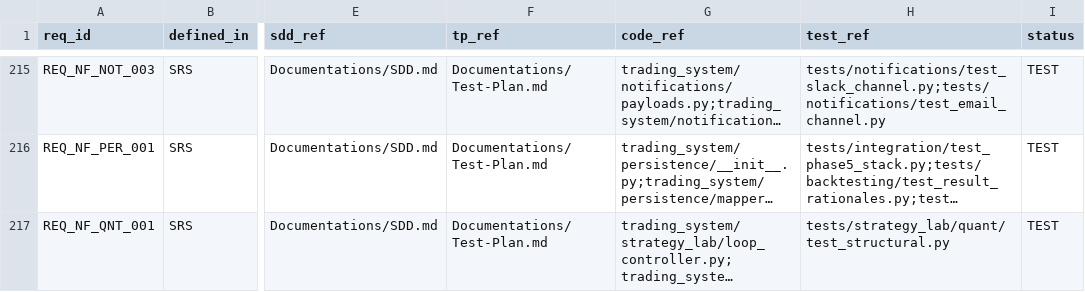
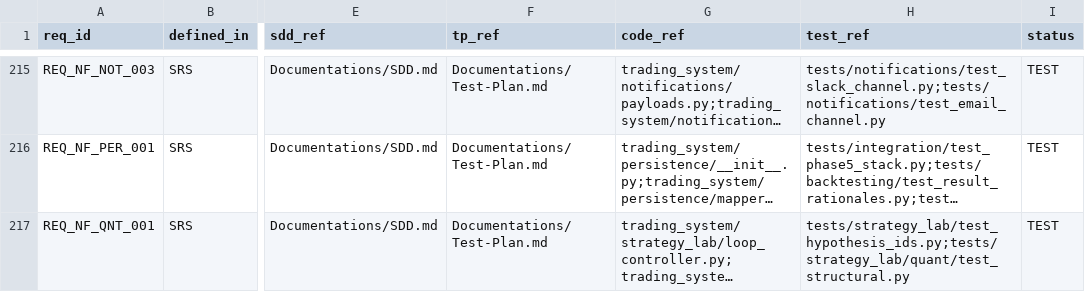
Before and after one commit to lfazio/trading-bot, a CSV file: docs/traceability.csv, drawn as a sheet; only a part is shown, gaps mark what is left out; long unchanged cells end in …; the diff covers the shown part only; the diff names each change by its address in the sheet, - before the commit and + after, or states it on an @@ line.

```diff
--- a/docs/traceability.csv
+++ b/docs/traceability.csv
-H217 (test_ref): tests/strategy_lab/quant/test_structural.py
+H217 (test_ref): tests/strategy_lab/test_hypothesis_ids.py;tests/strategy_lab/quant/test_structural.py
```
Also changed, not shown: 9 edited cells elsewhere in this file, 5 other files.
